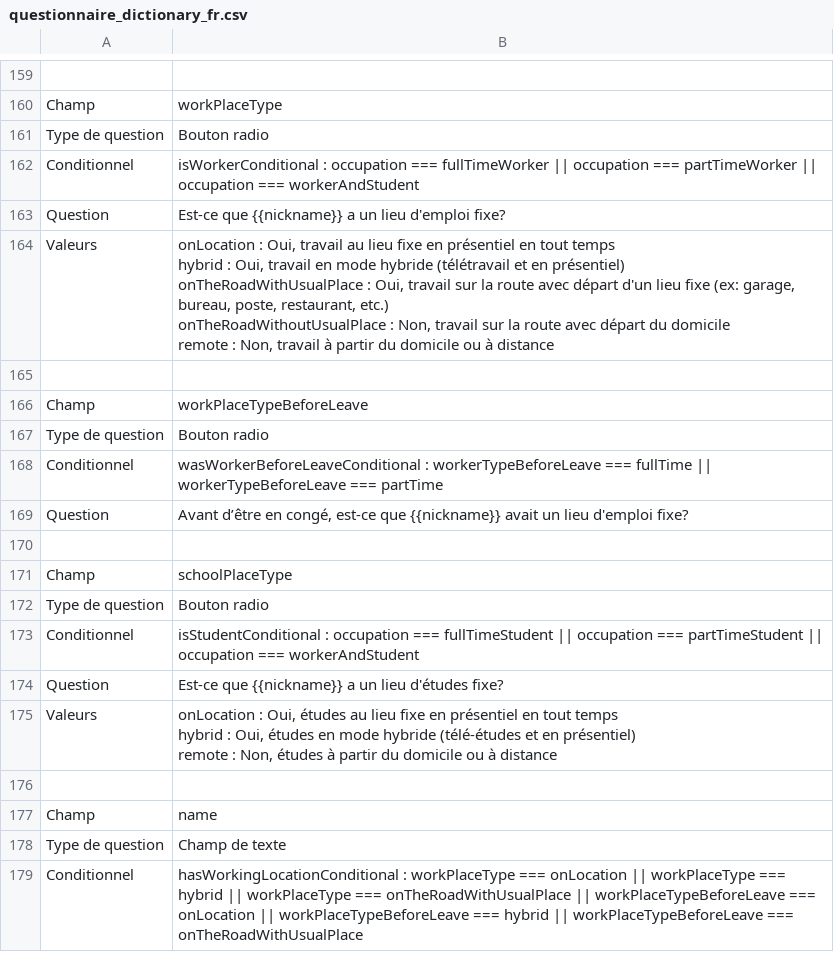
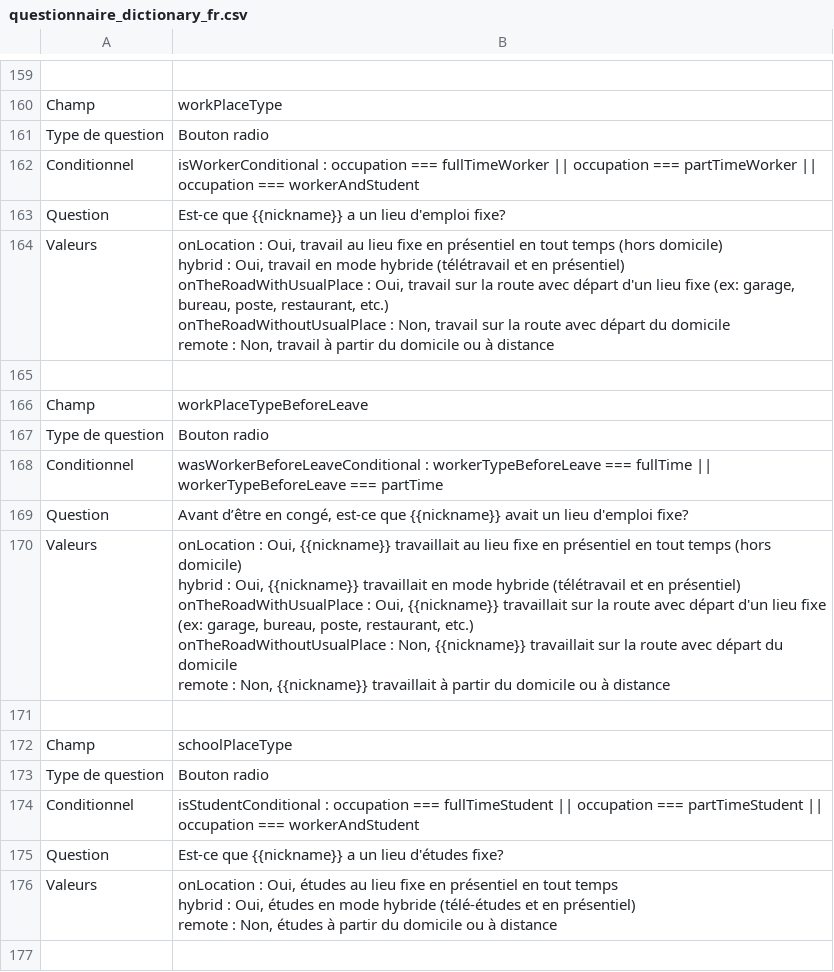
Before and after one commit to chairemobilite/od_nationale_quebec, a CSV file: survey/references/questionnaire_dictionary_fr.csv, drawn as a sheet; only a part is shown, gaps mark what is left out; the shorter side is filled out with more unchanged rows.

Commit message:
household: ajout d'un hint hors domicile pour travail lieu fixe
fixes #491

On ajoute "hors domicile" au choix "oui j'ai un lieu fixe". Aussi, la
question du workPlaceTypeBeforeLeave peut maintenant utiliser un choix
de réponse normal et n'a plus besoin du custom.

```diff
--- a/survey/references/questionnaire_dictionary_fr.csv
+++ b/survey/references/questionnaire_dictionary_fr.csv
@@ -225,7 +225,7 @@ Conditionnel,isWorkerConditional : occupation === fullTimeWorker || occupation =
 Question,Est-ce que {{nickname}} a un lieu d'emploi fixe?
-Valeurs,"onLocation : Oui, travail au lieu fixe en présentiel en tout temps
-hybrid : Oui, travail en mode hybride (télétravail et en présentiel)
-onTheRoadWithUsualPlace : Oui, travail sur la route avec départ d'un lieu fixe (ex: garage, bureau, poste, restaurant, etc.)
-onTheRoadWithoutUsualPlace : Non, travail sur la route avec départ du domicile
-remote : Non, travail à partir du domicile ou à distance"
+Valeurs,"onLocation : Oui, travail au lieu fixe en présentiel en tout temps (hors domicile)
+hybrid : Oui, travail en mode hybride (télétravail et en présentiel)
+onTheRoadWithUsualPlace : Oui, travail sur la route avec départ d'un lieu fixe (ex: garage, bureau, poste, restaurant, etc.)
+onTheRoadWithoutUsualPlace : Non, travail sur la route avec départ du domicile
+remote : Non, travail à partir du domicile ou à distance"
 ""
@@ -235,2 +235,7 @@ Conditionnel,wasWorkerBeforeLeaveConditional : workerTypeBeforeLeave === fullTim
 Question,"Avant d’être en congé, est-ce que {{nickname}} avait un lieu d'emploi fixe?"
+Valeurs,"onLocation : Oui, {{nickname}} travaillait au lieu fixe en présentiel en tout temps (hors domicile)
+hybrid : Oui, {{nickname}} travaillait en mode hybride (télétravail et en présentiel)
+onTheRoadWithUsualPlace : Oui, {{nickname}} travaillait sur la route avec départ d'un lieu fixe (ex: garage, bureau, poste, restaurant, etc.)
+onTheRoadWithoutUsualPlace : Non, {{nickname}} travaillait sur la route avec départ du domicile
+remote : Non, {{nickname}} travaillait à partir du domicile ou à distance"
 ""
```
Also changed, not shown: survey/references/OD_nationale_quebec_2025_csv/Choices.csv, survey/references/OD_nationale_quebec_2025_csv/Widgets.csv, 13 other files.
